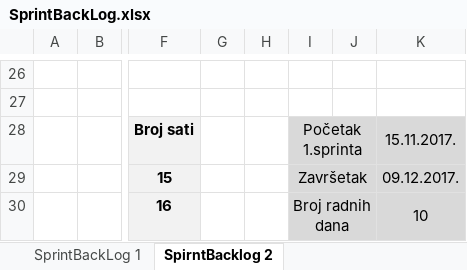
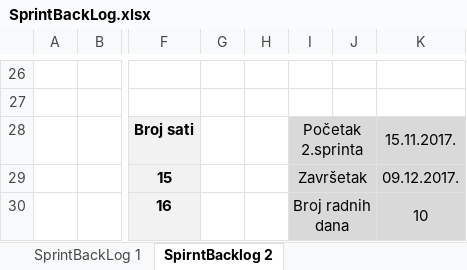
Before and after one commit to AndDanza/HeartZone, an Excel workbook: Dokumentacija/SprintBackLog.xlsx, sheet SpirntBacklog 2, drawn as a sheet; only a part is shown, gaps mark what is left out; values as stored, in another font and other column widths than the file's, no borders; charts and pictures not drawn; the diff names each change by its address in the sheet, - before the commit and + after, or states it on an @@ line.

Commit message:
U projektnu dokumentaciju dodane su slike SprintBackloga za drugi spirnt, BurnDown chart-a sa pripadajućim opisom. Također, dodan je opis održanih sastanaka te je dodan opis online alata Trello i način na koji smo ga koristili.

```diff
--- a/Dokumentacija/SprintBackLog.xlsx (sheet SpirntBacklog 2)
+++ b/Dokumentacija/SprintBackLog.xlsx (sheet SpirntBacklog 2)
-I28: Početak 1.sprinta
+I28: Početak 2.sprinta
```
Also changed, not shown: charts or pictures, 1 other file.
